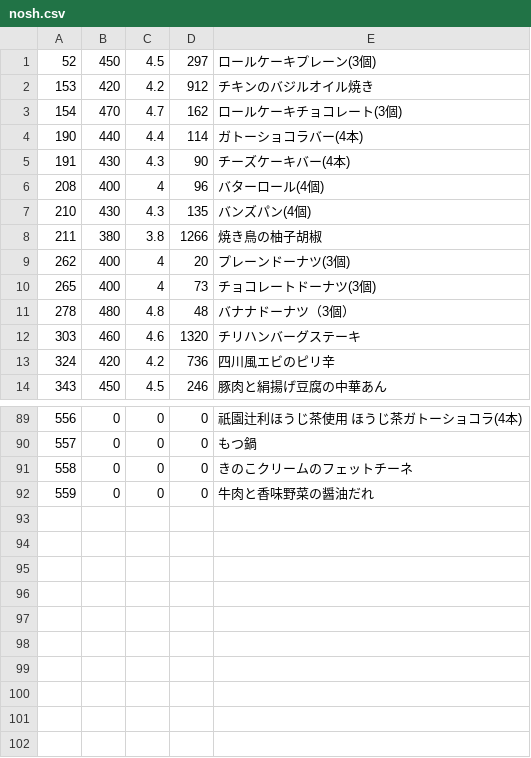
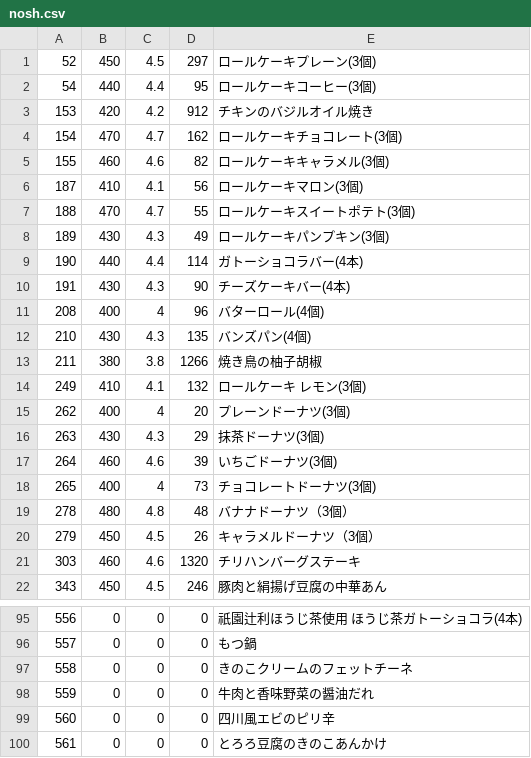
Before and after one commit to s-kono/nosh-review, a CSV file: nosh.csv, drawn as a sheet; only a part is shown, gaps mark what is left out; the diff covers the shown part only.

```diff
--- a/nosh.csv
+++ b/nosh.csv
@@ -1,4 +1,9 @@
 52,450,4.5,297,ロールケーキプレーン(3個)
+54,440,4.4,95,ロールケーキコーヒー(3個)
 153,420,4.2,912,チキンのバジルオイル焼き
 154,470,4.7,162,ロールケーキチョコレート(3個)
+155,460,4.6,82,ロールケーキキャラメル(3個)
+187,410,4.1,56,ロールケーキマロン(3個)
+188,470,4.7,55,ロールケーキスイートポテト(3個)
+189,430,4.3,49,ロールケーキパンプキン(3個)
 190,440,4.4,114,ガトーショコラバー(4本)
@@ -8,7 +13,10 @@
 211,380,3.8,1266,焼き鳥の柚子胡椒
+249,410,4.1,132,ロールケーキ　レモン(3個)
 262,400,4,20,プレーンドーナツ(3個)
+263,430,4.3,29,抹茶ドーナツ(3個)
+264,460,4.6,39,いちごドーナツ(3個)
 265,400,4,73,チョコレートドーナツ(3個)
 278,480,4.8,48,バナナドーナツ（3個）
+279,450,4.5,26,キャラメルドーナツ（3個）
 303,460,4.6,1320,チリハンバーグステーキ
-324,420,4.2,736,四川風エビのピリ辛
 343,450,4.5,246,豚肉と絹揚げ豆腐の中華あん
@@ -92 +98,3 @@
 559,0,0,0,牛肉と香味野菜の醤油だれ
+560,0,0,0,四川風エビのピリ辛
+561,0,0,0,とろろ豆腐のきのこあんかけ
```
Also changed, not shown: 2 removed rows and 72 edited cells elsewhere in this file, 1 other file.
